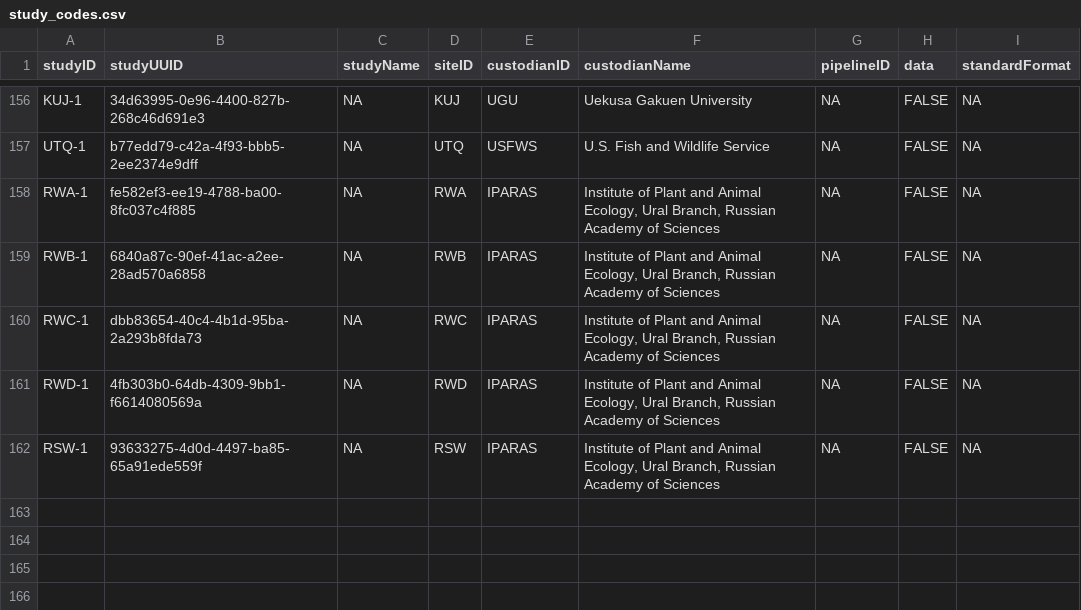
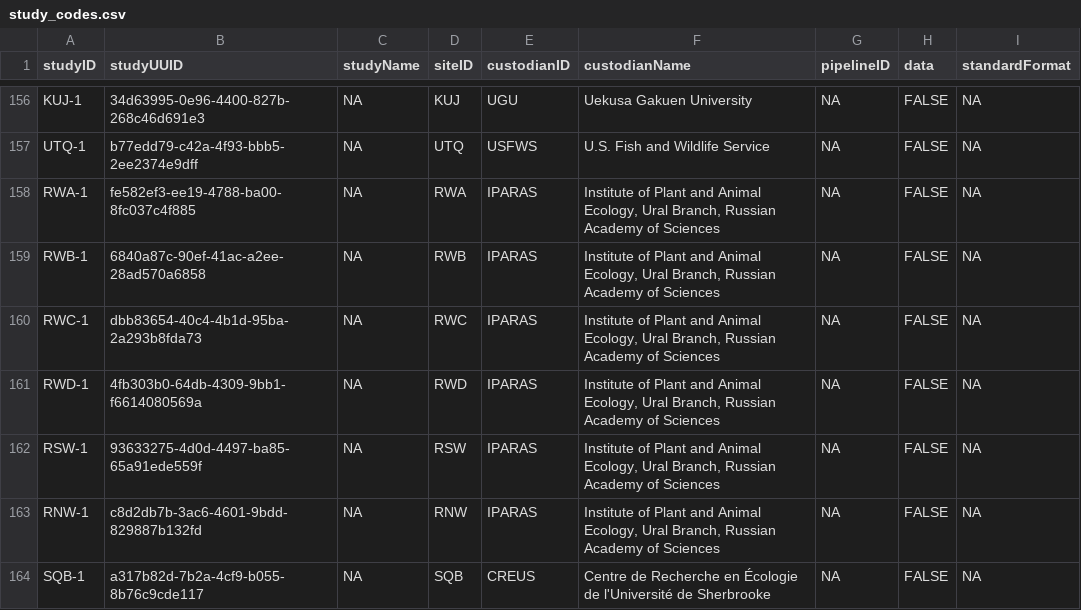
Before and after one commit to SPI-Birds/metadata, a CSV file: inst/extdata/archive/study_codes.csv, drawn as a sheet; only a part is shown, gaps mark what is left out.

```diff
--- a/inst/extdata/archive/study_codes.csv
+++ b/inst/extdata/archive/study_codes.csv
@@ -162 +162,3 @@ RWD-1,4fb303b0-64db-4309-9bb1-f6614080569a,NA,RWD,IPARAS,"Institute of Plant and
 RSW-1,93633275-4d0d-4497-ba85-65a91ede559f,NA,RSW,IPARAS,"Institute of Plant and Animal Ecology, Ural Branch, Russian Academy of Sciences",NA,FALSE,NA
+RNW-1,c8d2db7b-3ac6-4601-9bdd-829887b132fd,NA,RNW,IPARAS,"Institute of Plant and Animal Ecology, Ural Branch, Russian Academy of Sciences",NA,FALSE,NA
+SQB-1,a317b82d-7b2a-4cf9-b055-8b76c9cde117,NA,SQB,CREUS,Centre de Recherche en Écologie de l'Université de Sherbrooke,NA,FALSE,NA
```
Also changed, not shown: inst/extdata/archive/site_codes.csv, inst/extdata/site_codes.csv, 3 other files.
